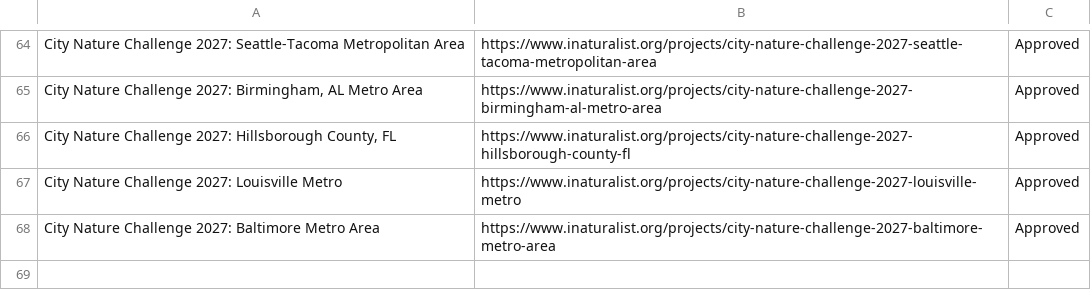
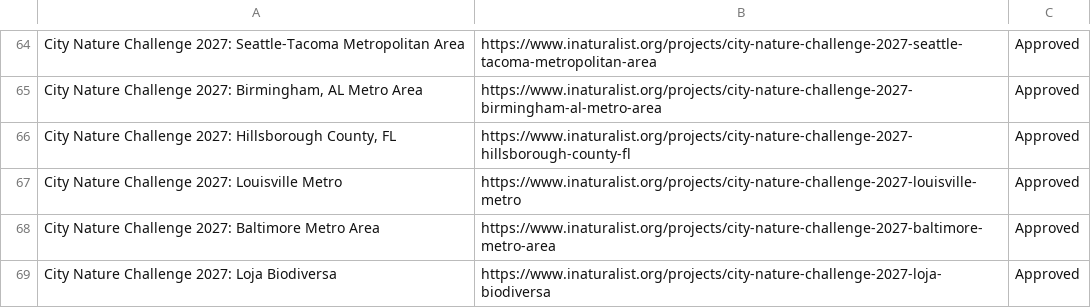
Before and after one commit to alisonkestrel22/cnc-boundary-checker, a CSV file: projects.csv, drawn as a sheet; only a part is shown, gaps mark what is left out; the diff names each change by its address in the sheet, - before the commit and + after, or states it on an @@ line.

Commit message:
Add City Nature Challenge 2027: Loja Biodiversa
Saved from the boundary check page by lbrody-cas.

```diff
--- a/projects.csv
+++ b/projects.csv
+row 69: City Nature Challenge 2027: Loja Biodiversa | https://www.inaturalist.org/projects/city-nature-challenge-2027-loja-biodiversa | Approved
```
Also changed, not shown: 1 other file.
